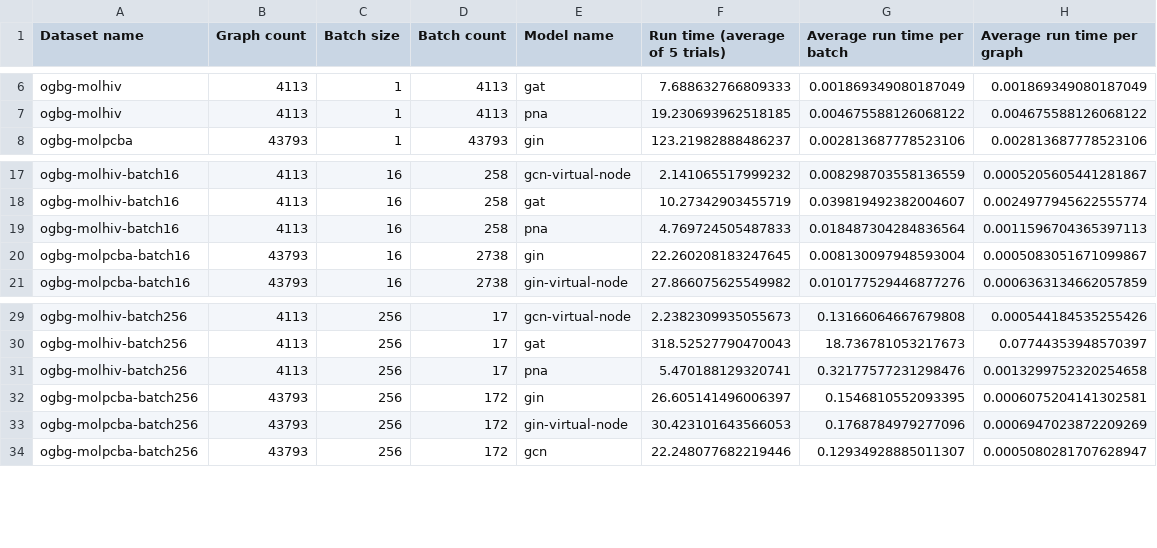
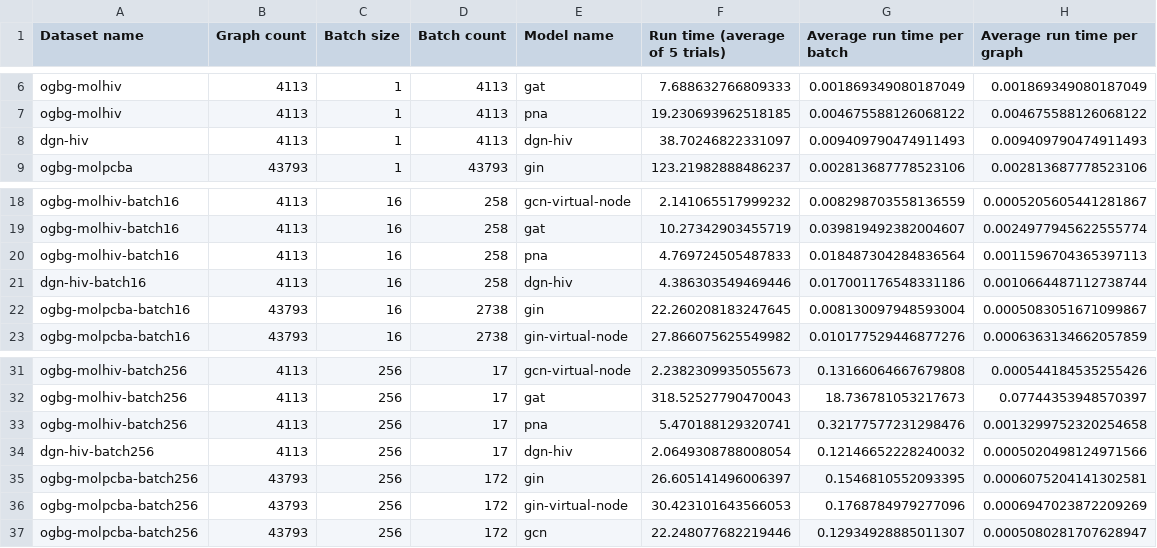
Before and after one commit to onioncc/GNN_Acc, a CSV file: benchmark/results/cpu.csv, drawn as a sheet; only a part is shown, gaps mark what is left out; the diff names each change by its address in the sheet, - before the commit and + after, or states it on an @@ line.

Commit message:
DGN benchmarking on MolHIV

```diff
--- a/benchmark/results/cpu.csv
+++ b/benchmark/results/cpu.csv
+row 8: dgn-hiv | 4113 | 1 | 4113 | dgn-hiv | 38.70246822331097 | 0.009409790474911493 | 0.009409790474911493
+row 21: dgn-hiv-batch16 | 4113 | 16 | 258 | dgn-hiv | 4.386303549469446 | 0.017001176548331186 | 0.0010664487112738744
+row 34: dgn-hiv-batch256 | 4113 | 256 | 17 | dgn-hiv | 2.0649308788008054 | 0.12146652228240032 | 0.0005020498124971566
```
Also changed, not shown: benchmark/results/cuda.csv, 10 other files.
